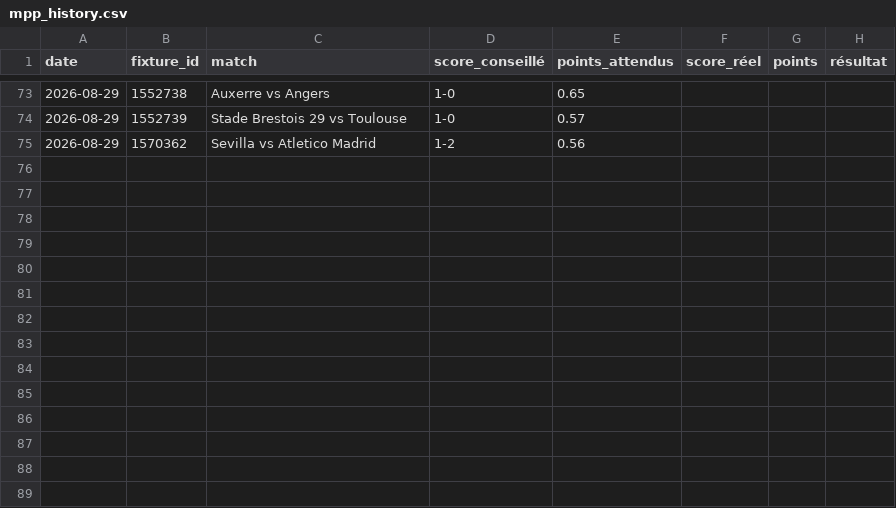
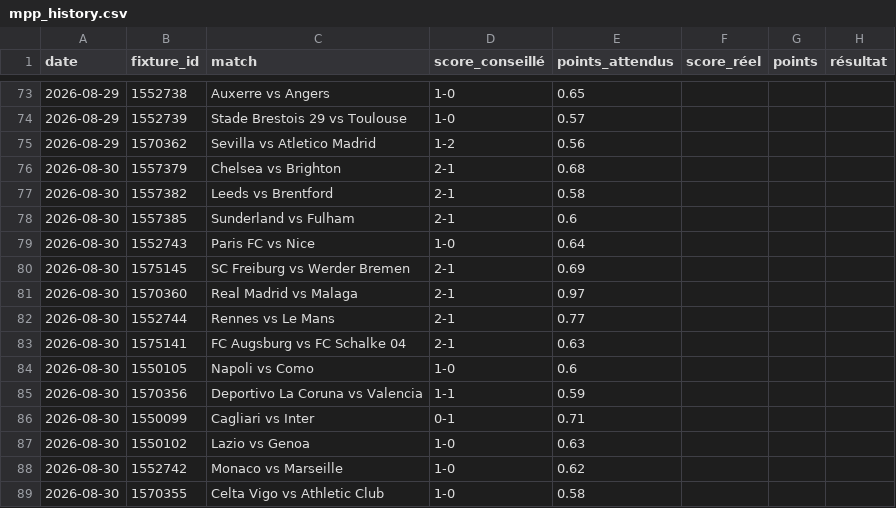
Before and after one commit to aleksabratic/football-agent, a CSV file: mpp_history.csv, drawn as a sheet; only a part is shown, gaps mark what is left out.

```diff
--- a/mpp_history.csv
+++ b/mpp_history.csv
@@ -75 +75,15 @@ date,fixture_id,match,score_conseillé,points_attendus,score_réel,points,résul
 2026-08-29,1570362,Sevilla vs Atletico Madrid,1-2,0.56,,,
+2026-08-30,1557379,Chelsea vs Brighton,2-1,0.68,,,
+2026-08-30,1557382,Leeds vs Brentford,2-1,0.58,,,
+2026-08-30,1557385,Sunderland vs Fulham,2-1,0.6,,,
+2026-08-30,1552743,Paris FC vs Nice,1-0,0.64,,,
+2026-08-30,1575145,SC Freiburg vs Werder Bremen,2-1,0.69,,,
+2026-08-30,1570360,Real Madrid vs Malaga,2-1,0.97,,,
+2026-08-30,1552744,Rennes vs Le Mans,2-1,0.77,,,
+2026-08-30,1575141,FC Augsburg vs FC Schalke 04,2-1,0.63,,,
+2026-08-30,1550105,Napoli vs Como,1-0,0.6,,,
+2026-08-30,1570356,Deportivo La Coruna vs Valencia,1-1,0.59,,,
+2026-08-30,1550099,Cagliari vs Inter,0-1,0.71,,,
+2026-08-30,1550102,Lazio vs Genoa,1-0,0.63,,,
+2026-08-30,1552742,Monaco vs Marseille,1-0,0.62,,,
+2026-08-30,1570355,Celta Vigo vs Athletic Club,1-0,0.58,,,
```
Also changed, not shown: bet_history.csv.
